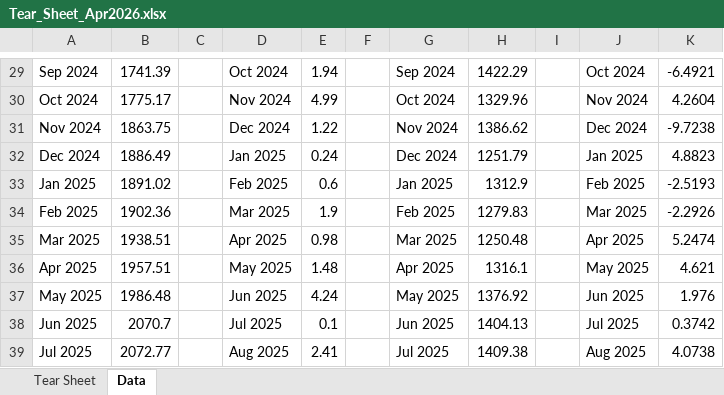
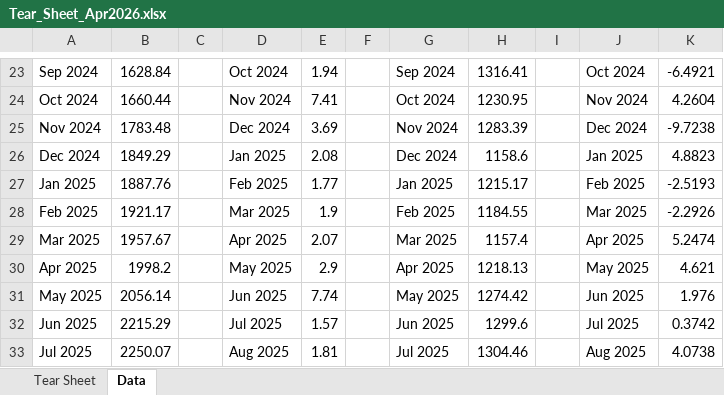
Before and after one commit to jrgex/Tear-Sheet, an Excel workbook: output/Tear_Sheet_Apr2026.xlsx, sheet Data, drawn as a sheet; only a part is shown, gaps mark what is left out; values as stored, in another font and other column widths than the file's, no borders; addresses are those after the commit; the diff covers the shown part only; the diff names each change by its address in the sheet, - before the commit and + after, or states it on an @@ line.

Commit message:
Regenerate Apr 2026 tear sheet from Beats data source

```diff
--- a/output/Tear_Sheet_Apr2026.xlsx (sheet Data)
+++ b/output/Tear_Sheet_Apr2026.xlsx (sheet Data)
-B23: 1741.39
+B23: 1628.84
-H23: 1422.29
+H23: 1316.41
-B24: 1775.17
+B24: 1660.44
-E24: 4.99
+E24: 7.41
-H24: 1329.96
+H24: 1230.95
-B25: 1863.75
+B25: 1783.48
-E25: 1.22
+E25: 3.69
-H25: 1386.62
+H25: 1283.39
-B26: 1886.49
+B26: 1849.29
-E26: 0.24
+E26: 2.08
-H26: 1251.79
+H26: 1158.6
-B27: 1891.02
+B27: 1887.76
-E27: 0.6
+E27: 1.77
-H27: 1312.9
+H27: 1215.17
-B28: 1902.36
+B28: 1921.17
-H28: 1279.83
+H28: 1184.55
-B29: 1938.51
+B29: 1957.67
-E29: 0.98
+E29: 2.07
-H29: 1250.48
+H29: 1157.4
-B30: 1957.51
+B30: 1998.2
-E30: 1.48
+E30: 2.9
-H30: 1316.1
+H30: 1218.13
-B31: 1986.48
+B31: 2056.14
-E31: 4.24
+E31: 7.74
-H31: 1376.92
+H31: 1274.42
-B32: 2070.7
+B32: 2215.29
-E32: 0.1
+E32: 1.57
-H32: 1404.13
+H32: 1299.6
-B33: 2072.77
+B33: 2250.07
-E33: 2.41
+E33: 1.81
-H33: 1409.38
+H33: 1304.46
```
Also changed, not shown: 6 removed rows and 76 edited cells elsewhere in this sheet, sheet Tear Sheet, charts or pictures.
